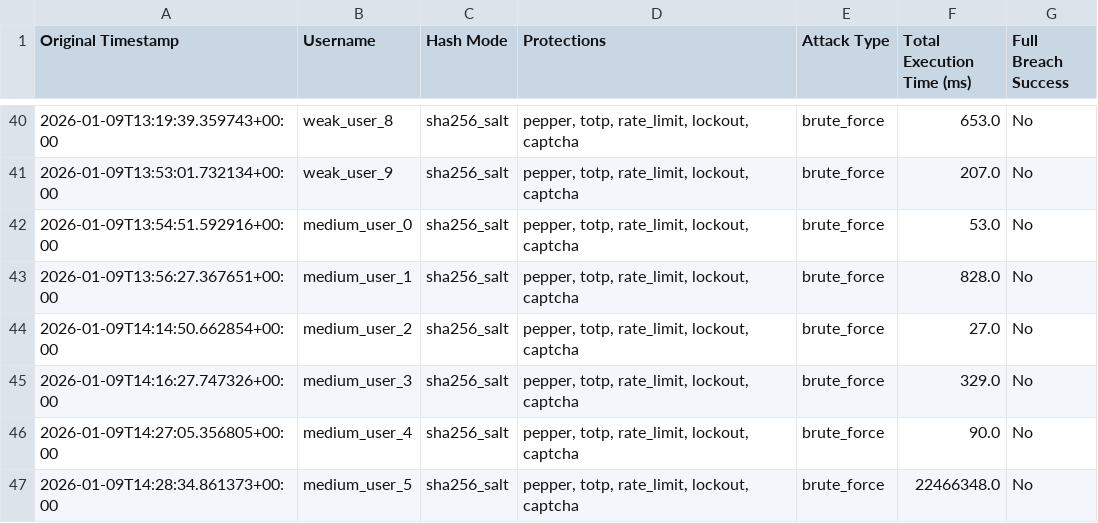
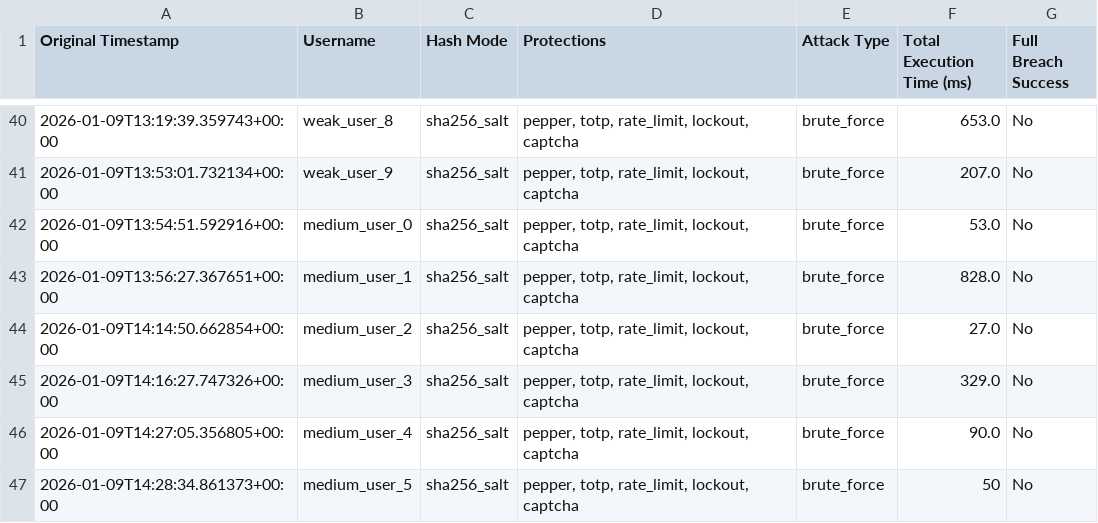
Before and after one commit to guyely9/securityProject, a CSV file: server/results/res_logs_sha256_salt_pepper_totp_rate_limit_lockout_captcha.csv, drawn as a sheet; only a part is shown, gaps mark what is left out.

```diff
--- a/server/results/res_logs_sha256_salt_pepper_totp_rate_limit_lockout_captcha.csv
+++ b/server/results/res_logs_sha256_salt_pepper_totp_rate_limit_lockout_captcha.csv
@@ -46,2 +46,2 @@
 2026-01-09T14:27:05.356805+00:00,medium_user_4,sha256_salt,"pepper, totp, rate_limit, lockout, captcha",brute_force,90.0,No
-2026-01-09T14:28:34.861373+00:00,medium_user_5,sha256_salt,"pepper, totp, rate_limit, lockout, captcha",brute_force,22466348.0,No
+2026-01-09T14:28:34.861373+00:00,medium_user_5,sha256_salt,"pepper, totp, rate_limit, lockout, captcha",brute_force,50,No
```
Also changed, not shown: server/results/res_logs_bcrypt.csv, 4 other files.
